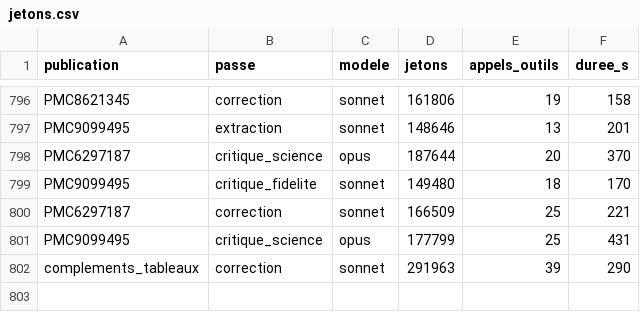
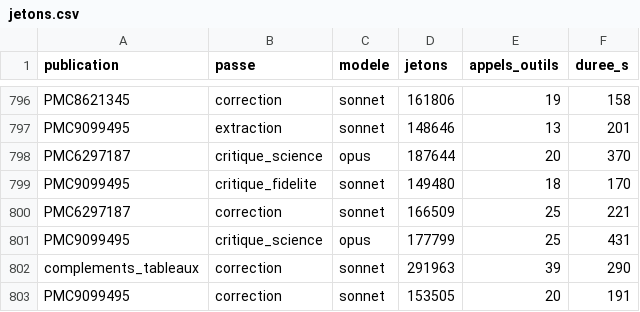
Before and after one commit to TerryChauvin/synthese-materiaux, a CSV file: audits/jetons.csv, drawn as a sheet; only a part is shown, gaps mark what is left out; the diff names each change by its address in the sheet, - before the commit and + after, or states it on an @@ line.

```diff
--- a/audits/jetons.csv
+++ b/audits/jetons.csv
+row 803: PMC9099495 | correction | sonnet | 153505 | 20 | 191
```
Also changed, not shown: 4 other files.
